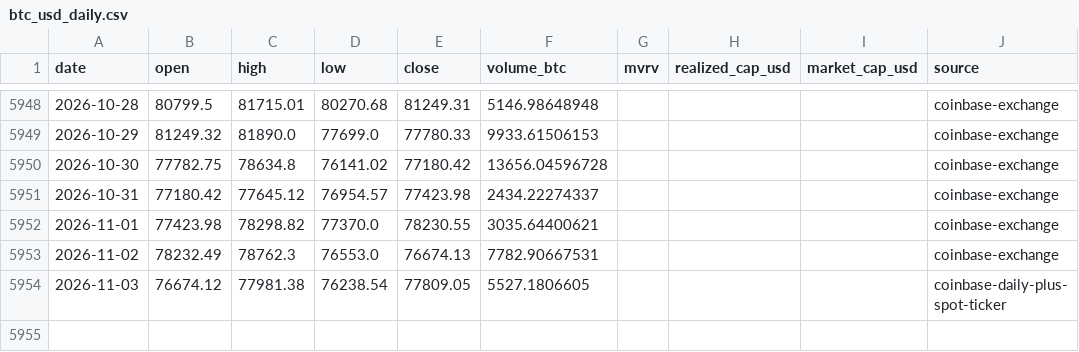
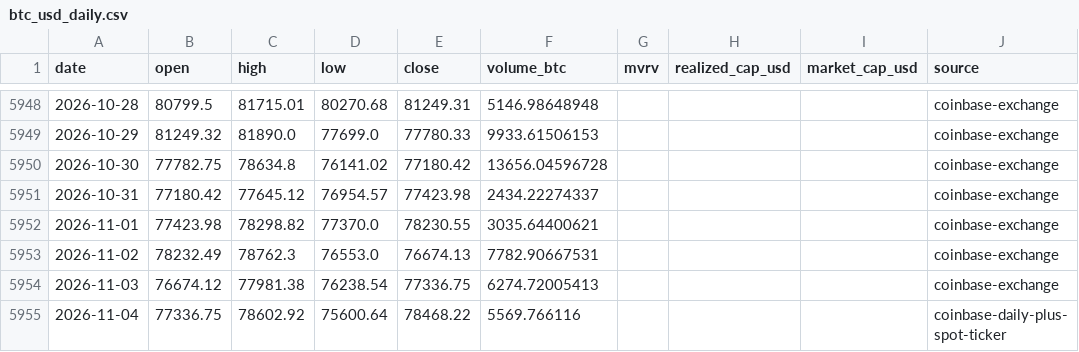
Before and after one commit to leescottd-crypto/Multi-Asset-Cycle-Dashboard, a CSV file: data/raw/btc_usd_daily.csv, drawn as a sheet; only a part is shown, gaps mark what is left out.

```diff
--- a/data/raw/btc_usd_daily.csv
+++ b/data/raw/btc_usd_daily.csv
@@ -5953,2 +5953,3 @@ date,open,high,low,close,volume_btc,mvrv,realized_cap_usd,market_cap_usd,source
 2026-11-02,78232.49,78762.3,76553.0,76674.13,7782.90667531,,,,coinbase-exchange
-2026-11-03,76674.12,77981.38,76238.54,77809.05,5527.1806605,,,,coinbase-daily-plus-spot-ticker
+2026-11-03,76674.12,77981.38,76238.54,77336.75,6274.72005413,,,,coinbase-exchange
+2026-11-04,77336.75,78602.92,75600.64,78468.22,5569.766116,,,,coinbase-daily-plus-spot-ticker
```
Also changed, not shown: data/raw/btc.csv, data/raw/eth.csv, 55 other files.
